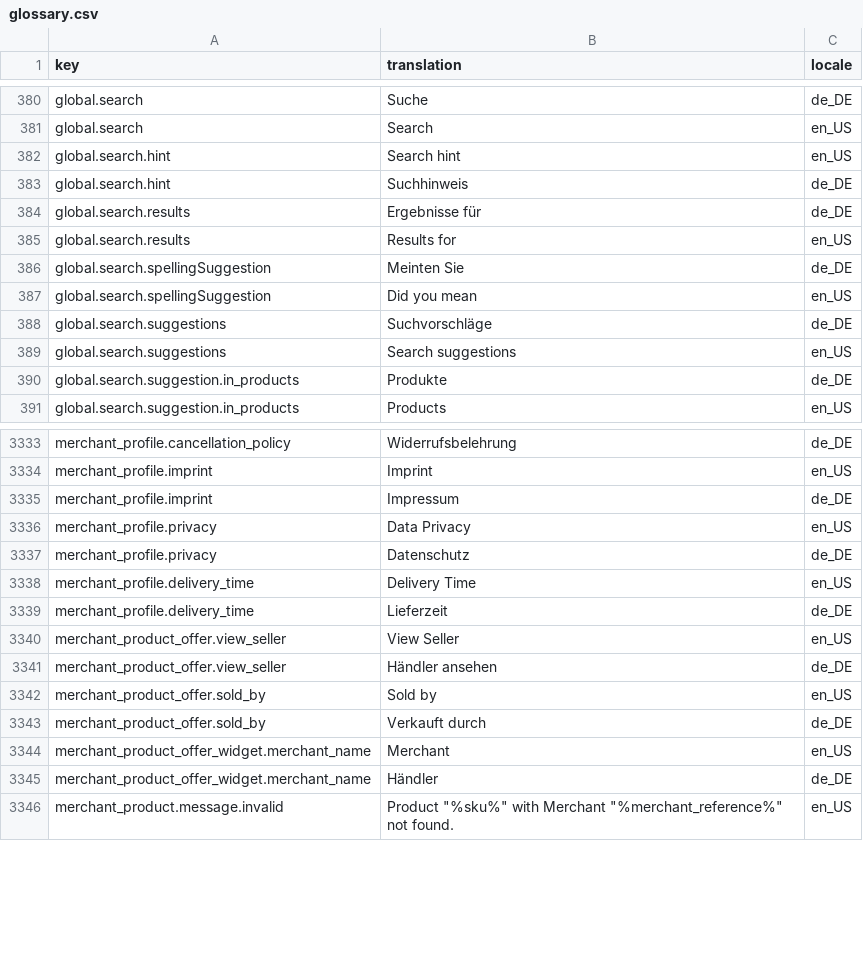
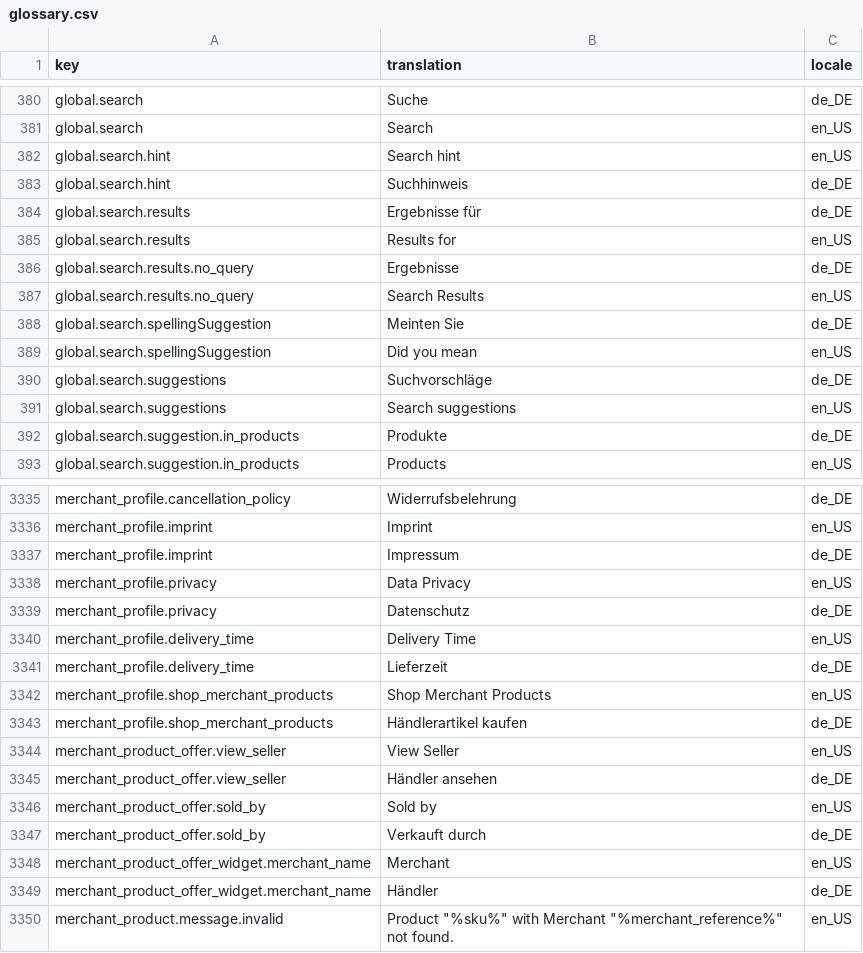
Before and after one commit to spryker-shop/suite, a CSV file: data/import/common/common/glossary.csv, drawn as a sheet; only a part is shown, gaps mark what is left out.

Commit message:
CC-36164 Added the "Shop merchant products" button and fixed Catalog header. (#9898)
CC-36164 Merchant Profile page: Show button Shop Merchant Products (Fixathon)

```diff
--- a/data/import/common/common/glossary.csv
+++ b/data/import/common/common/glossary.csv
@@ -385,2 +385,4 @@ global.search.results,Ergebnisse für,de_DE
 global.search.results,Results for,en_US
+global.search.results.no_query,Ergebnisse,de_DE
+global.search.results.no_query,Search Results,en_US
 global.search.spellingSuggestion,Meinten Sie,de_DE
@@ -3339,2 +3341,4 @@ merchant_profile.delivery_time,Delivery Time,en_US
 merchant_profile.delivery_time,Lieferzeit,de_DE
+merchant_profile.shop_merchant_products,Shop Merchant Products,en_US
+merchant_profile.shop_merchant_products,Händlerartikel kaufen,de_DE
 merchant_product_offer.view_seller,View Seller,en_US
```
Also changed, not shown: 1 other file.
